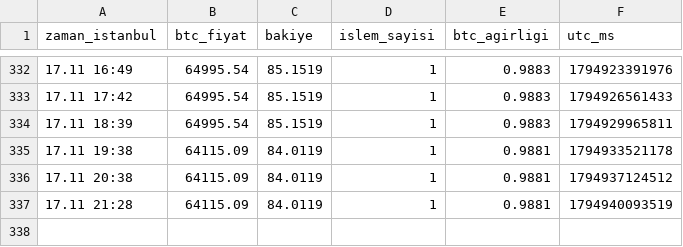
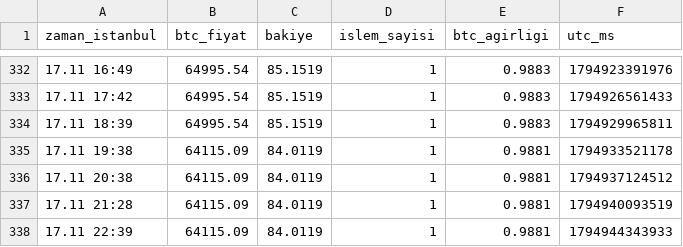
Before and after one commit to ramazannsavrann-jpg/btc-bot-test, a CSV file: results/vm_kagit/equity_history.csv, drawn as a sheet; only a part is shown, gaps mark what is left out; the diff names each change by its address in the sheet, - before the commit and + after, or states it on an @@ line.

```diff
--- a/results/vm_kagit/equity_history.csv
+++ b/results/vm_kagit/equity_history.csv
+row 338: 17.11 22:39 | 64115.09 | 84.0119 | 1 | 0.9881 | 1794944343933
```
Also changed, not shown: 3 other files.
